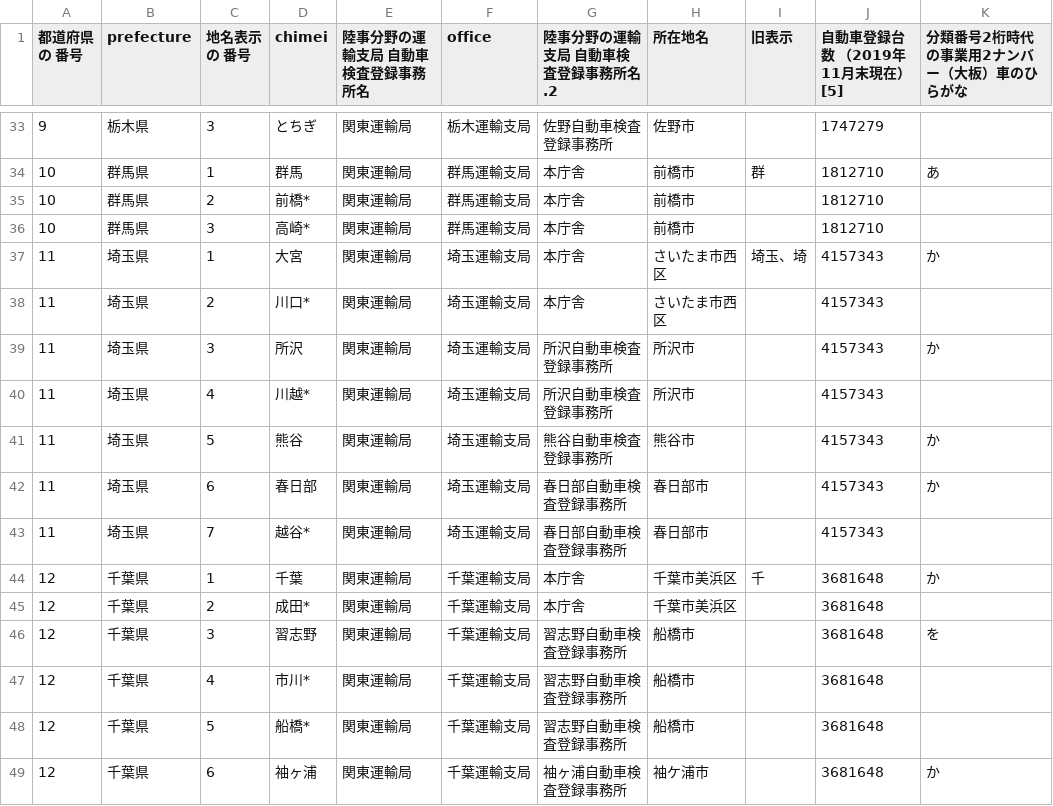
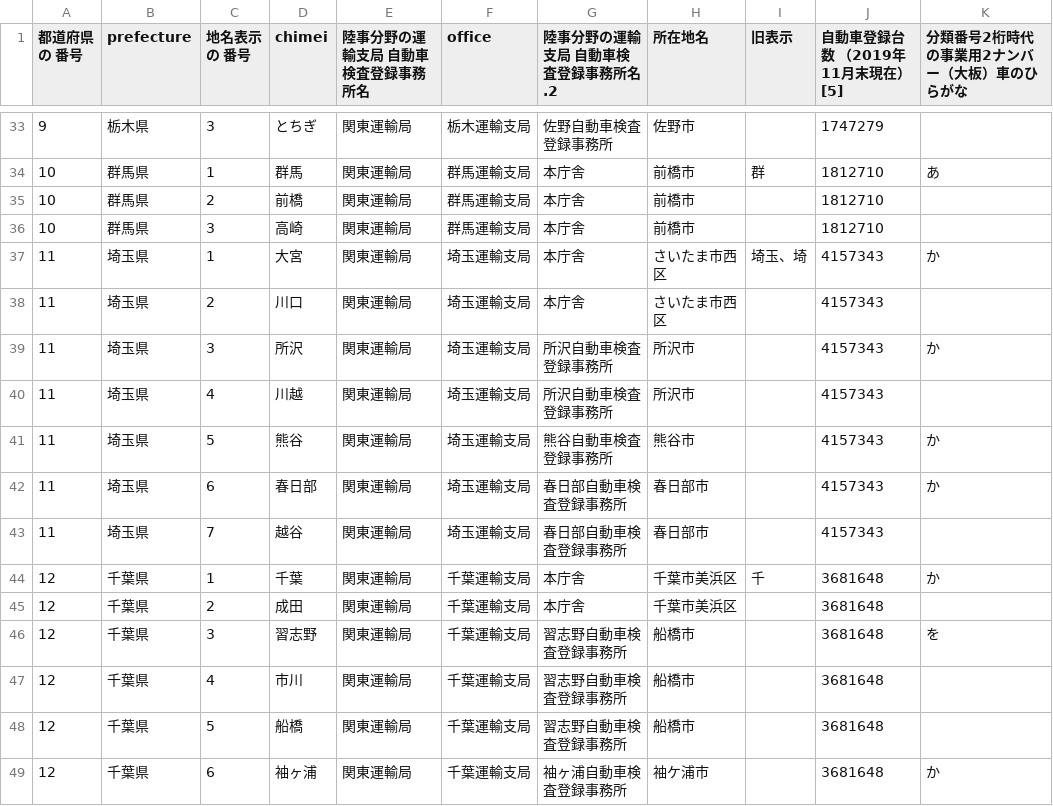
Before and after one commit to Sting41b/jp-number-plate-dsproject, a CSV file: data/raw/chimei_raw.csv, drawn as a sheet; only a part is shown, gaps mark what is left out; the diff covers the shown part only; the diff names each change by its address in the sheet, - before the commit and + after, or states it on an @@ line.

```diff
--- a/data/raw/chimei_raw.csv
+++ b/data/raw/chimei_raw.csv
-D35 (chimei): 前橋*
+D35 (chimei): 前橋
-D36 (chimei): 高崎*
+D36 (chimei): 高崎
-D38 (chimei): 川口*
+D38 (chimei): 川口
-D40 (chimei): 川越*
+D40 (chimei): 川越
-D43 (chimei): 越谷*
+D43 (chimei): 越谷
-D45 (chimei): 成田*
+D45 (chimei): 成田
-D47 (chimei): 市川*
+D47 (chimei): 市川
-D48 (chimei): 船橋*
+D48 (chimei): 船橋
```
Also changed, not shown: 42 edited cells elsewhere in this file, 5 other files.
